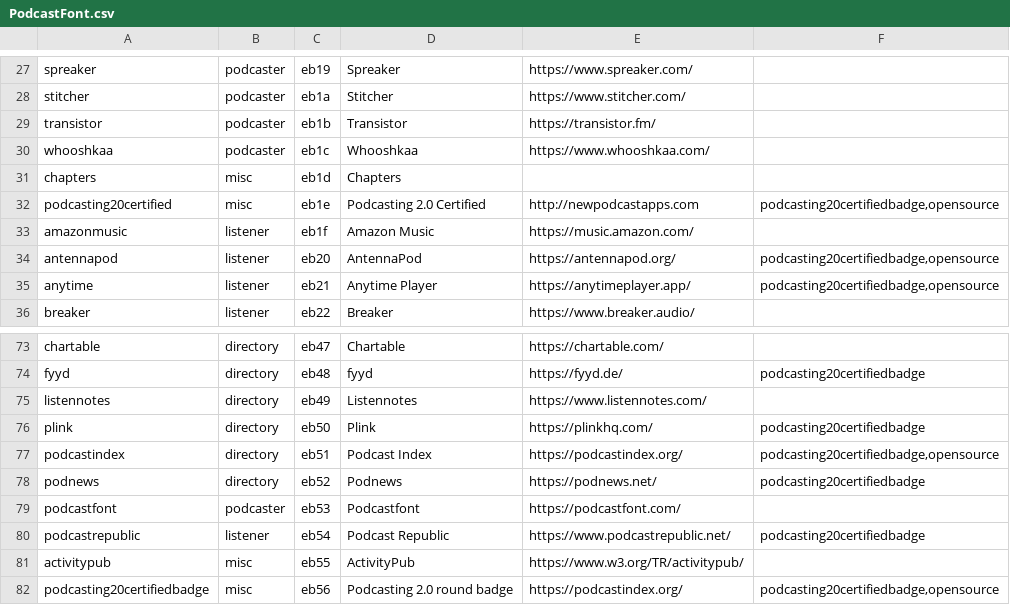
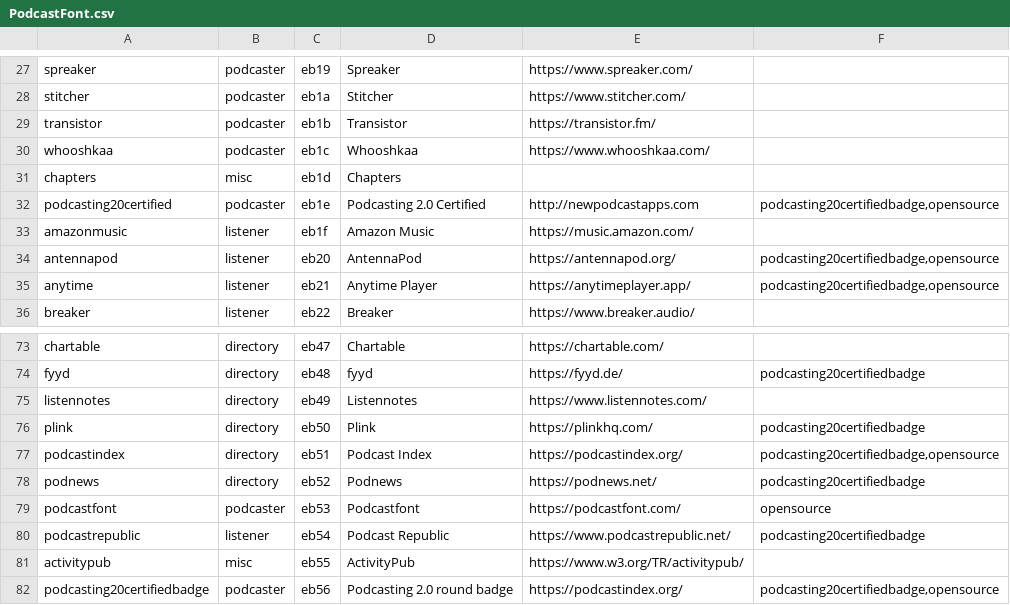
Before and after one commit to leoherzog/podcastfont, a CSV file: src/character-map/PodcastFont.csv, drawn as a sheet; only a part is shown, gaps mark what is left out.

```diff
--- a/src/character-map/PodcastFont.csv
+++ b/src/character-map/PodcastFont.csv
@@ -31,3 +31,3 @@ whooshkaa;podcaster;eb1c;Whooshkaa;https://www.whooshkaa.com/;
 chapters;misc;eb1d;Chapters;;
-podcasting20certified;misc;eb1e;Podcasting 2.0 Certified;http://newpodcastapps.com;podcasting20certifiedbadge,opensource
+podcasting20certified;podcaster;eb1e;Podcasting 2.0 Certified;http://newpodcastapps.com;podcasting20certifiedbadge,opensource
 amazonmusic;listener;eb1f;Amazon Music;https://music.amazon.com/;
@@ -78,5 +78,5 @@ podcastindex;directory;eb51;Podcast Index;https://podcastindex.org/;podcasting20
 podnews;directory;eb52;Podnews;https://podnews.net/;podcasting20certifiedbadge
-podcastfont;podcaster;eb53;Podcastfont;https://podcastfont.com/;
+podcastfont;podcaster;eb53;Podcastfont;https://podcastfont.com/;opensource
 podcastrepublic;listener;eb54;Podcast Republic;https://www.podcastrepublic.net/;podcasting20certifiedbadge
 activitypub;misc;eb55;ActivityPub;https://www.w3.org/TR/activitypub/;
-podcasting20certifiedbadge;misc;eb56;Podcasting 2.0 round badge;https://podcastindex.org/;podcasting20certifiedbadge,opensource
+podcasting20certifiedbadge;podcaster;eb56;Podcasting 2.0 round badge;https://podcastindex.org/;podcasting20certifiedbadge,opensource
```
Also changed, not shown: 4 other files.
